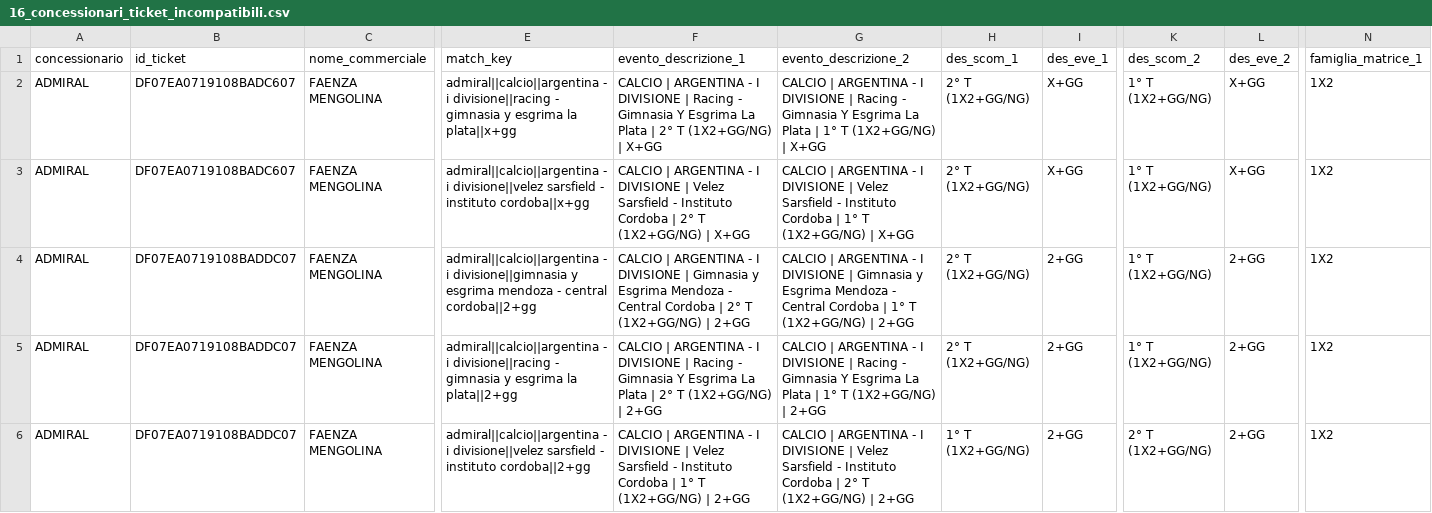
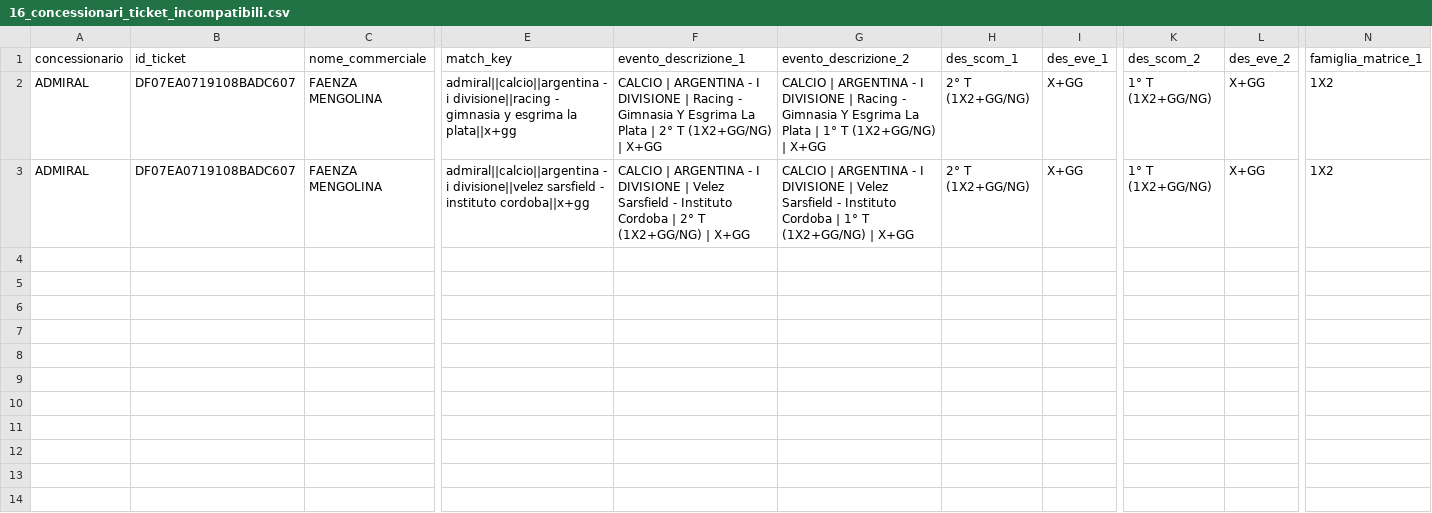
Before and after one commit to albagammamarketing-source/63_montecarlo_incompatibili, a CSV file: output/16_concessionari_ticket_incompatibili.csv, drawn as a sheet; only a part is shown, gaps mark what is left out; rows hold the shown columns only; the diff names each change by its address in the sheet, - before the commit and + after, or states it on an @@ line.

```diff
--- a/output/16_concessionari_ticket_incompatibili.csv
+++ b/output/16_concessionari_ticket_incompatibili.csv
-row 4: ADMIRAL | DF07EA0719108BADDC07 | FAENZA MENGOLINA | admiral||calcio||argentina - i divisione||gimnasia y esgrima mendoza - central cordoba||2+gg | CALCIO | ARGENTINA - I DIVISIONE | Gimnasia y Esgrima Mendoza - Central Cordoba | 2° T (1X2+GG/NG) | 2+GG | CALCIO | ARGENTINA - I DIVISIONE | Gimnasia y Esgrima Mendoza - Central Cordoba | 1° T (1X2+GG/NG) | 2+GG | 2° T (1X2+GG/NG) | 2+GG | 1° T (1X2+GG/NG) | 2+GG | 1X2
-row 5: ADMIRAL | DF07EA0719108BADDC07 | FAENZA MENGOLINA | admiral||calcio||argentina - i divisione||racing - gimnasia y esgrima la plata||2+gg | CALCIO | ARGENTINA - I DIVISIONE | Racing - Gimnasia Y Esgrima La Plata | 2° T (1X2+GG/NG) | 2+GG | CALCIO | ARGENTINA - I DIVISIONE | Racing - Gimnasia Y Esgrima La Plata | 1° T (1X2+GG/NG) | 2+GG | 2° T (1X2+GG/NG) | 2+GG | 1° T (1X2+GG/NG) | 2+GG | 1X2
-row 6: ADMIRAL | DF07EA0719108BADDC07 | FAENZA MENGOLINA | admiral||calcio||argentina - i divisione||velez sarsfield - instituto cordoba||2+gg | CALCIO | ARGENTINA - I DIVISIONE | Velez Sarsfield - Instituto Cordoba | 1° T (1X2+GG/NG) | 2+GG | CALCIO | ARGENTINA - I DIVISIONE | Velez Sarsfield - Instituto Cordoba | 2° T (1X2+GG/NG) | 2+GG | 1° T (1X2+GG/NG) | 2+GG | 2° T (1X2+GG/NG) | 2+GG | 1X2
```
Also changed, not shown: output/10_concessionari_riepilogo_probabilistico_per_nome_commerciale.csv, output/13_concessionari_montecarlo_per_nome_commerciale.csv, 15 other files.
